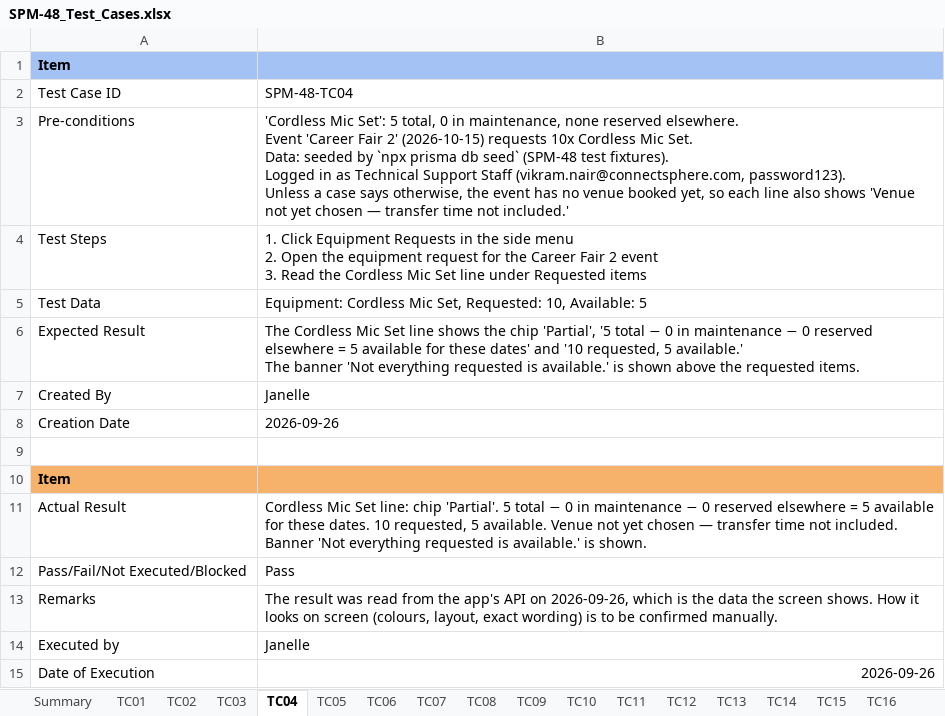
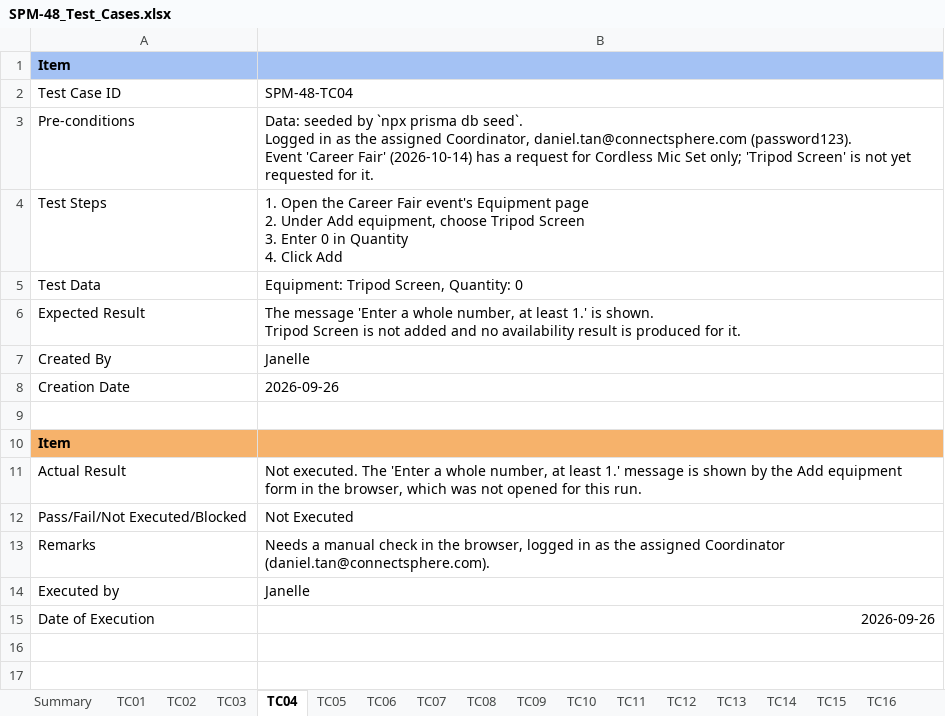
Before and after one commit to kchoongg/IS212, an Excel workbook: docs/test-cases/SPM-48_Test_Cases.xlsx, sheet TC04, drawn as a sheet; values as stored, in another font and other column widths than the file's, no borders; ↵ is a line break in a cell; the diff names each change by its address in the sheet, - before the commit and + after, or states it on an @@ line.

Commit message:
fix: fixed bugs and edited test cases

```diff
--- a/docs/test-cases/SPM-48_Test_Cases.xlsx (sheet TC04)
+++ b/docs/test-cases/SPM-48_Test_Cases.xlsx (sheet TC04)
-B3: 'Cordless Mic Set': 5 total, 0 in maintenance, none reserved elsewhere. ↵ Event 'Career Fair 2' (2026-10-15) requests 10x Cordless Mic Set. ↵ Data: seeded by `npx prisma db seed` (SPM-48 test fixtures). ↵ Logged in as Technical Support Staff (vikram.nair@connectsphere.com, password123). ↵ Unless a case says otherwise, the event has no venue booked yet, so each line also shows 'Venue not yet chosen — transfer time not included.'
+B3: Data: seeded by `npx prisma db seed`. ↵ Logged in as the assigned Coordinator, daniel.tan@connectsphere.com (password123). ↵ Event 'Career Fair' (2026-10-14) has a request for Cordless Mic Set only; 'Tripod Screen' is not yet requested for it.
-B4: 1. Click Equipment Requests in the side menu ↵ 2. Open the equipment request for the Career Fair 2 event ↵ 3. Read the Cordless Mic Set line under Requested items
+B4: 1. Open the Career Fair event's Equipment page ↵ 2. Under Add equipment, choose Tripod Screen ↵ 3. Enter 0 in Quantity ↵ 4. Click Add
-B5: Equipment: Cordless Mic Set, Requested: 10, Available: 5
+B5: Equipment: Tripod Screen, Quantity: 0
-B6: The Cordless Mic Set line shows the chip 'Partial', '5 total − 0 in maintenance − 0 reserved elsewhere = 5 available for these dates' and '10 requested, 5 available.' ↵ The banner 'Not everything requested is available.' is shown above the requested items.
+B6: The message 'Enter a whole number, at least 1.' is shown. ↵ Tripod Screen is not added and no availability result is produced for it.
-B11: Cordless Mic Set line: chip 'Partial'. 5 total − 0 in maintenance − 0 reserved elsewhere = 5 available for these dates. 10 requested, 5 available. Venue not yet chosen — transfer time not included. ↵ Banner 'Not everything requested is available.' is shown.
+B11: Not executed. The 'Enter a whole number, at least 1.' message is shown by the Add equipment form in the browser, which was not opened for this run.
-B12: Pass
+B12: Not Executed
-B13: The result was read from the app's API on 2026-09-26, which is the data the screen shows. How it looks on screen (colours, layout, exact wording) is to be confirmed manually.
+B13: Needs a manual check in the browser, logged in as the assigned Coordinator (daniel.tan@connectsphere.com).
```
Also changed, not shown: sheet Summary, sheet TC07, sheet TC14, sheet TC06, sheet TC13, sheet TC12, 15 more sheets, other sheet tabs, 4 other files.
